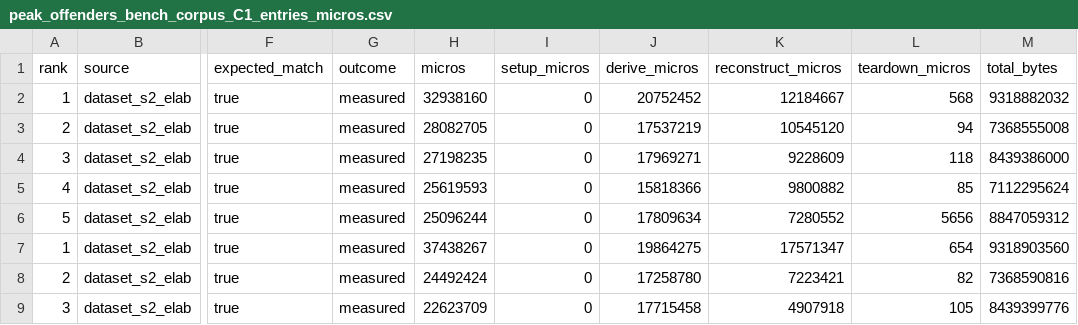
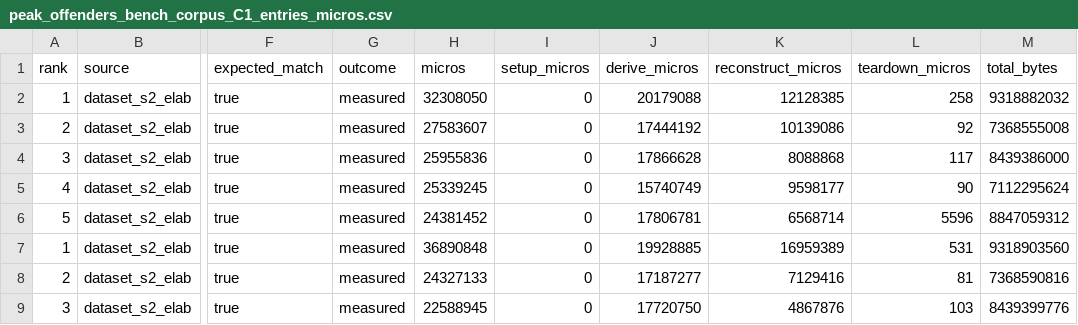
Before and after one commit to IlianK/smart-regex, a CSV file: reports/demos/peak_offenders_bench_corpus_C1_entries_micros.csv, drawn as a sheet; only a part is shown, gaps mark what is left out; the diff covers the shown part only; the diff names each change by its address in the sheet, - before the commit and + after, or states it on an @@ line.

```diff
--- a/reports/demos/peak_offenders_bench_corpus_C1_entries_micros.csv
+++ b/reports/demos/peak_offenders_bench_corpus_C1_entries_micros.csv
-H2 (micros): 32938160
+H2 (micros): 32308050
-J2 (derive_micros): 20752452
+J2 (derive_micros): 20179088
-K2 (reconstruct_micros): 12184667
+K2 (reconstruct_micros): 12128385
-L2 (teardown_micros): 568
+L2 (teardown_micros): 258
-H3 (micros): 28082705
+H3 (micros): 27583607
-J3 (derive_micros): 17537219
+J3 (derive_micros): 17444192
-K3 (reconstruct_micros): 10545120
+K3 (reconstruct_micros): 10139086
-L3 (teardown_micros): 94
+L3 (teardown_micros): 92
-H4 (micros): 27198235
+H4 (micros): 25955836
-J4 (derive_micros): 17969271
+J4 (derive_micros): 17866628
-K4 (reconstruct_micros): 9228609
+K4 (reconstruct_micros): 8088868
-L4 (teardown_micros): 118
+L4 (teardown_micros): 117
-H5 (micros): 25619593
+H5 (micros): 25339245
-J5 (derive_micros): 15818366
+J5 (derive_micros): 15740749
-K5 (reconstruct_micros): 9800882
+K5 (reconstruct_micros): 9598177
-L5 (teardown_micros): 85
+L5 (teardown_micros): 90
-H6 (micros): 25096244
+H6 (micros): 24381452
-J6 (derive_micros): 17809634
+J6 (derive_micros): 17806781
-K6 (reconstruct_micros): 7280552
+K6 (reconstruct_micros): 6568714
-L6 (teardown_micros): 5656
+L6 (teardown_micros): 5596
-H7 (micros): 37438267
+H7 (micros): 36890848
-J7 (derive_micros): 19864275
+J7 (derive_micros): 19928885
-K7 (reconstruct_micros): 17571347
+K7 (reconstruct_micros): 16959389
-L7 (teardown_micros): 654
+L7 (teardown_micros): 531
-H8 (micros): 24492424
+H8 (micros): 24327133
-J8 (derive_micros): 17258780
+J8 (derive_micros): 17187277
-K8 (reconstruct_micros): 7223421
+K8 (reconstruct_micros): 7129416
-L8 (teardown_micros): 82
+L8 (teardown_micros): 81
-H9 (micros): 22623709
+H9 (micros): 22588945
-J9 (derive_micros): 17715458
+J9 (derive_micros): 17720750
-K9 (reconstruct_micros): 4907918
+K9 (reconstruct_micros): 4867876
-L9 (teardown_micros): 105
+L9 (teardown_micros): 103
```
Also changed, not shown: 106 edited cells elsewhere in this file, reports/demos/peak_offenders_bench_corpus_C1_entries_peak_bytes.csv, reports/demos/peak_offenders_bench_pathological_P1_entries_micros.csv, 5 other files.
